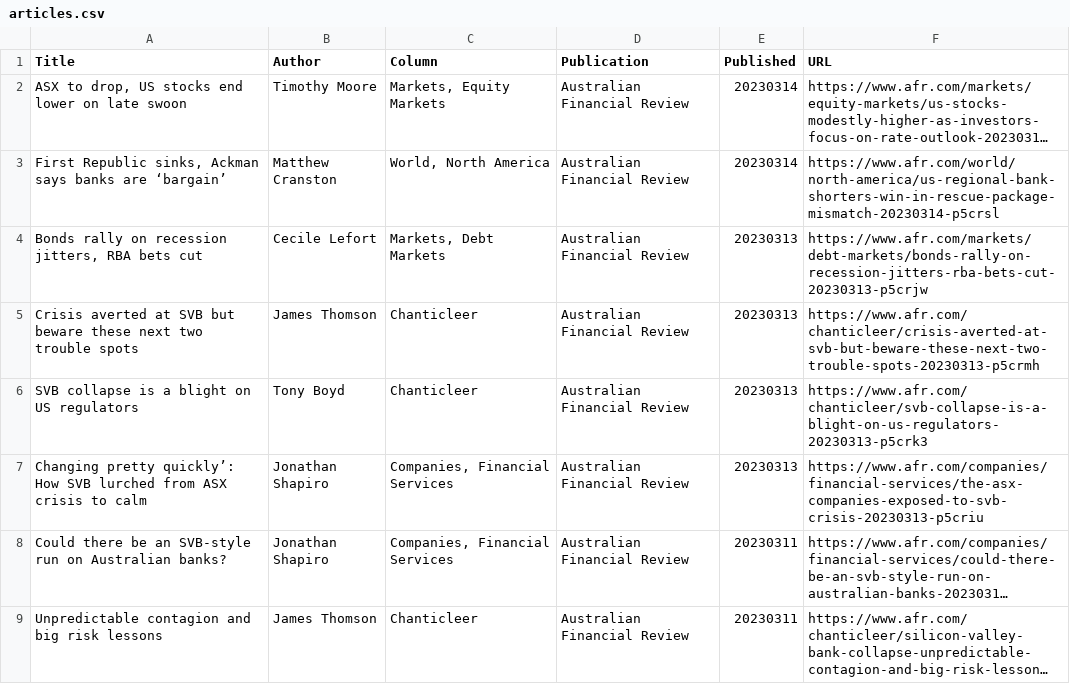
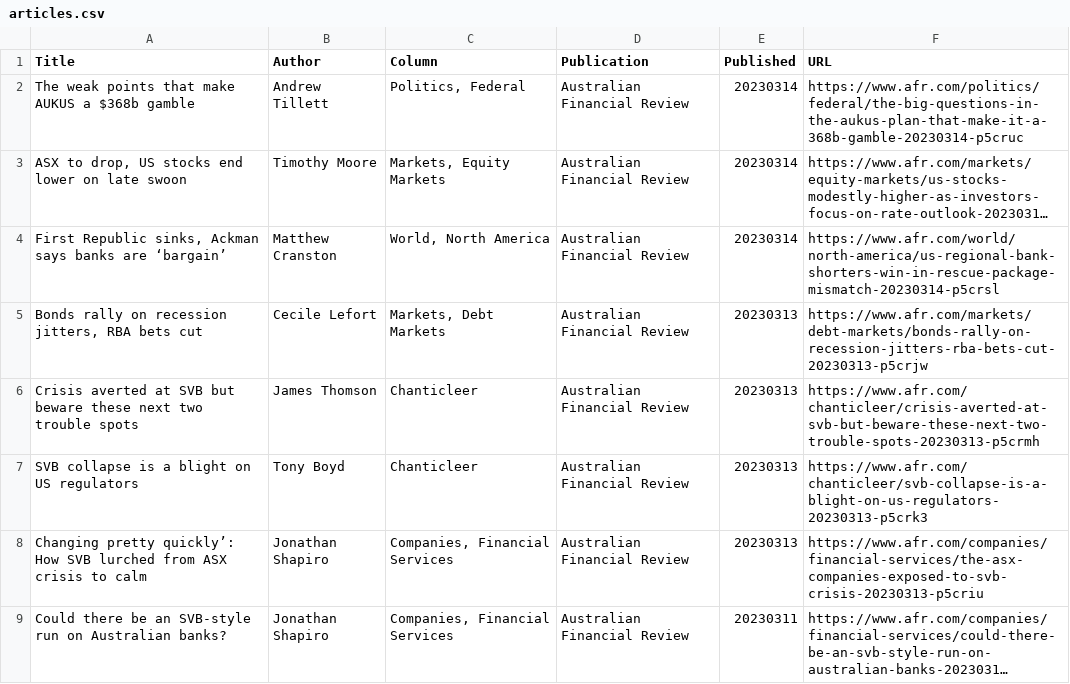
Before and after one commit to jaymarichua/afr-metadata, a CSV file: articles.csv, drawn as a sheet; only a part is shown; the shorter side is filled out with more unchanged rows; long unchanged cells end in …; the diff names each change by its address in the sheet, - before the commit and + after, or states it on an @@ line.

Commit message:
Update articles.csv

```diff
--- a/articles.csv
+++ b/articles.csv
+row 2: The weak points that make AUKUS a $368b gamble | Andrew Tillett | Politics, Federal | Australian Financial Review | 20230314 | https://www.afr.com/politics/federal/the-big-questions-in-the-aukus-plan-that-make-it-a-368b-gamble-20230314-p5cruc
```
